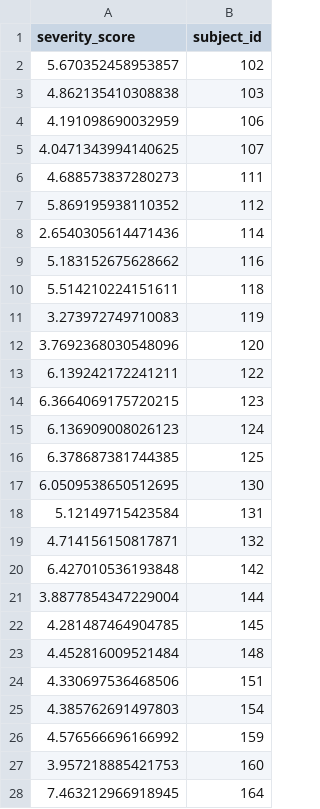
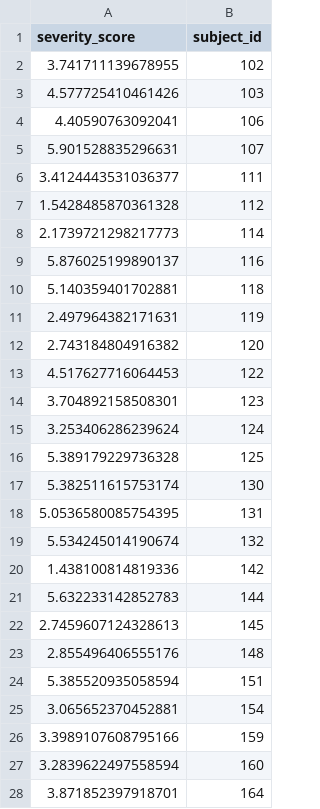
Before and after one commit to TheNudibranch/Hackathon-Summer-2020, a CSV file: prediction/prediction.csv, drawn as a sheet; only a part is shown; the diff covers the shown part only.

Commit message:
Pred 3

```diff
--- a/prediction/prediction.csv
+++ b/prediction/prediction.csv
@@ -1,28 +1,28 @@
 severity_score,subject_id
-5.670352458953857,102
-4.862135410308838,103
-4.191098690032959,106
-4.0471343994140625,107
-4.688573837280273,111
-5.869195938110352,112
-2.6540305614471436,114
-5.183152675628662,116
-5.514210224151611,118
-3.273972749710083,119
-3.7692368030548096,120
-6.139242172241211,122
-6.3664069175720215,123
-6.136909008026123,124
-6.378687381744385,125
-6.0509538650512695,130
-5.12149715423584,131
-4.714156150817871,132
-6.427010536193848,142
-3.8877854347229004,144
-4.281487464904785,145
-4.452816009521484,148
-4.330697536468506,151
-4.385762691497803,154
-4.576566696166992,159
-3.957218885421753,160
-7.463212966918945,164
+3.741711139678955,102
+4.577725410461426,103
+4.40590763092041,106
+5.901528835296631,107
+3.4124443531036377,111
+1.5428485870361328,112
+2.1739721298217773,114
+5.876025199890137,116
+5.140359401702881,118
+2.497964382171631,119
+2.743184804916382,120
+4.517627716064453,122
+3.704892158508301,123
+3.253406286239624,124
+5.389179229736328,125
+5.382511615753174,130
+5.0536580085754395,131
+5.534245014190674,132
+1.438100814819336,142
+5.632233142852783,144
+2.7459607124328613,145
+2.855496406555176,148
+5.385520935058594,151
+3.065652370452881,154
+3.3989107608795166,159
+3.2839622497558594,160
+3.871852397918701,164
```
Also changed, not shown: 32 edited cells elsewhere in this file.
